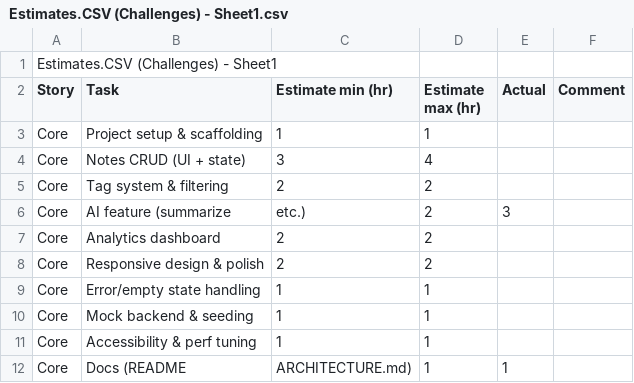
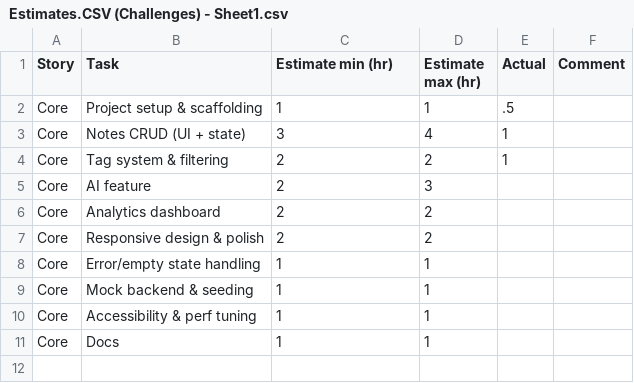
Before and after one commit to AnthonyEzeji/genai-takehome, a CSV file: Estimates.CSV (Challenges) - Sheet1.csv, drawn as a sheet; removed rows and columns are numbered as before the commit, all else as after; the diff names each change by its address in the sheet, - before the commit and + after, or states it on an @@ line.

Commit message:
Update estimates file with new actual times and progress logs

```diff
--- a/Estimates.CSV (Challenges) - Sheet1.csv
+++ b/Estimates.CSV (Challenges) - Sheet1.csv
-row 1: Estimates.CSV (Challenges) - Sheet1
-E2 (Actual): (empty)
+E2 (Actual): .5
-E3:E4 (Actual): (empty)
+E3:E4 (Actual): 1
-row 6: Core | AI feature (summarize | etc.) | 2 | 3
+row 5: Core | AI feature | 2 | 3
-row 12: Core | Docs (README | ARCHITECTURE.md) | 1 | 1
+row 11: Core | Docs | 1 | 1
```
